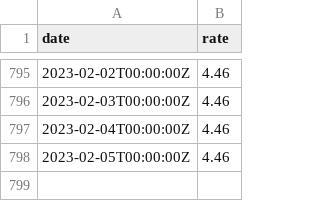
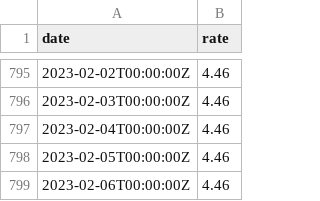
Before and after one commit to xh3b4sd/interest-rates, a CSV file: rates.csv, drawn as a sheet; only a part is shown, gaps mark what is left out; the diff names each change by its address in the sheet, - before the commit and + after, or states it on an @@ line.

Commit message:
update rates.csv

```diff
--- a/rates.csv
+++ b/rates.csv
+row 799: 2023-02-06T00:00:00Z | 4.46
```
